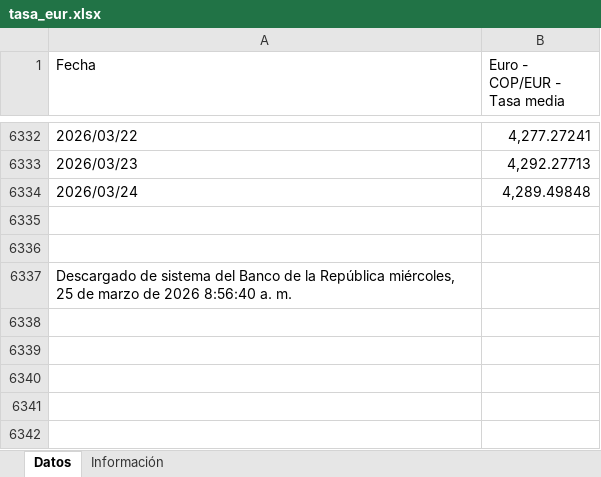
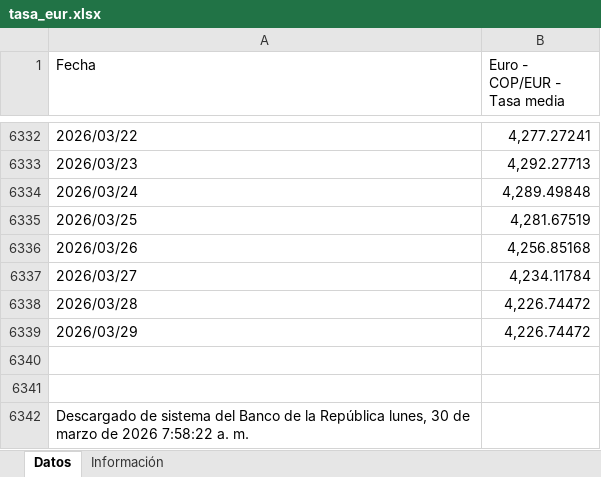
Before and after one commit to victorferreiradev/Cambio-Colombia, an Excel workbook: data/tasa_eur.xlsx, sheet Datos, drawn as a sheet; only a part is shown, gaps mark what is left out; values as stored, in another font and other column widths than the file's, no borders; addresses are those after the commit; the diff names each change by its address in the sheet, - before the commit and + after, or states it on an @@ line.

```diff
--- a/data/tasa_eur.xlsx (sheet Datos)
+++ b/data/tasa_eur.xlsx (sheet Datos)
+row 6335: 2026/03/25 | 4,281.67519
+row 6336: 2026/03/26 | 4,256.85168
+row 6337: 2026/03/27 | 4,234.11784
+row 6338: 2026/03/28 | 4,226.74472
+row 6339: 2026/03/29 | 4,226.74472
-A6342 (Fecha): …la República miércoles, 25 de marzo de 2026 8:56:40 a. m.
+A6342 (Fecha): …la República lunes, 30 de marzo de 2026 7:58:22 a. m.
```
Also changed, not shown: data/tasa_usd.xlsx.
